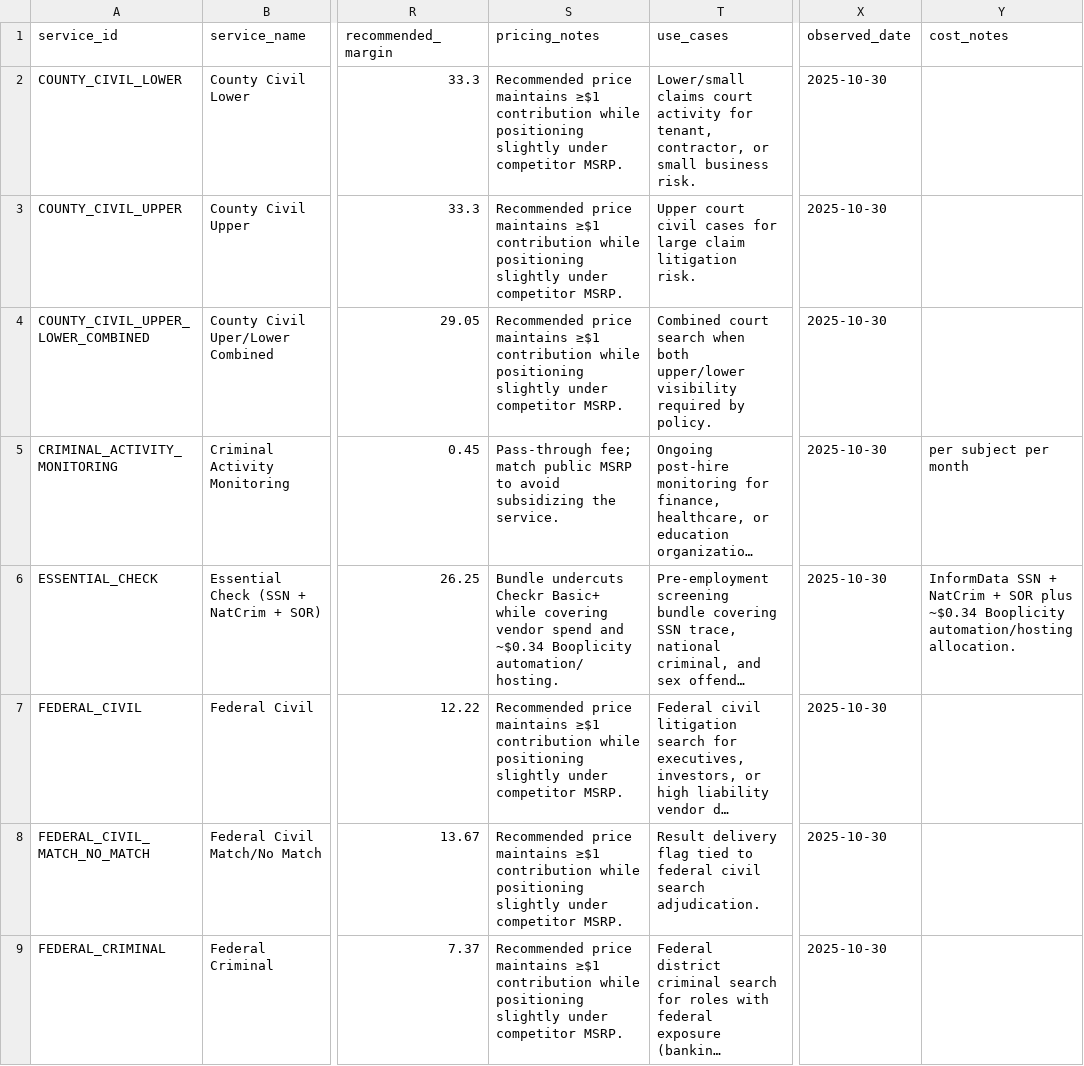
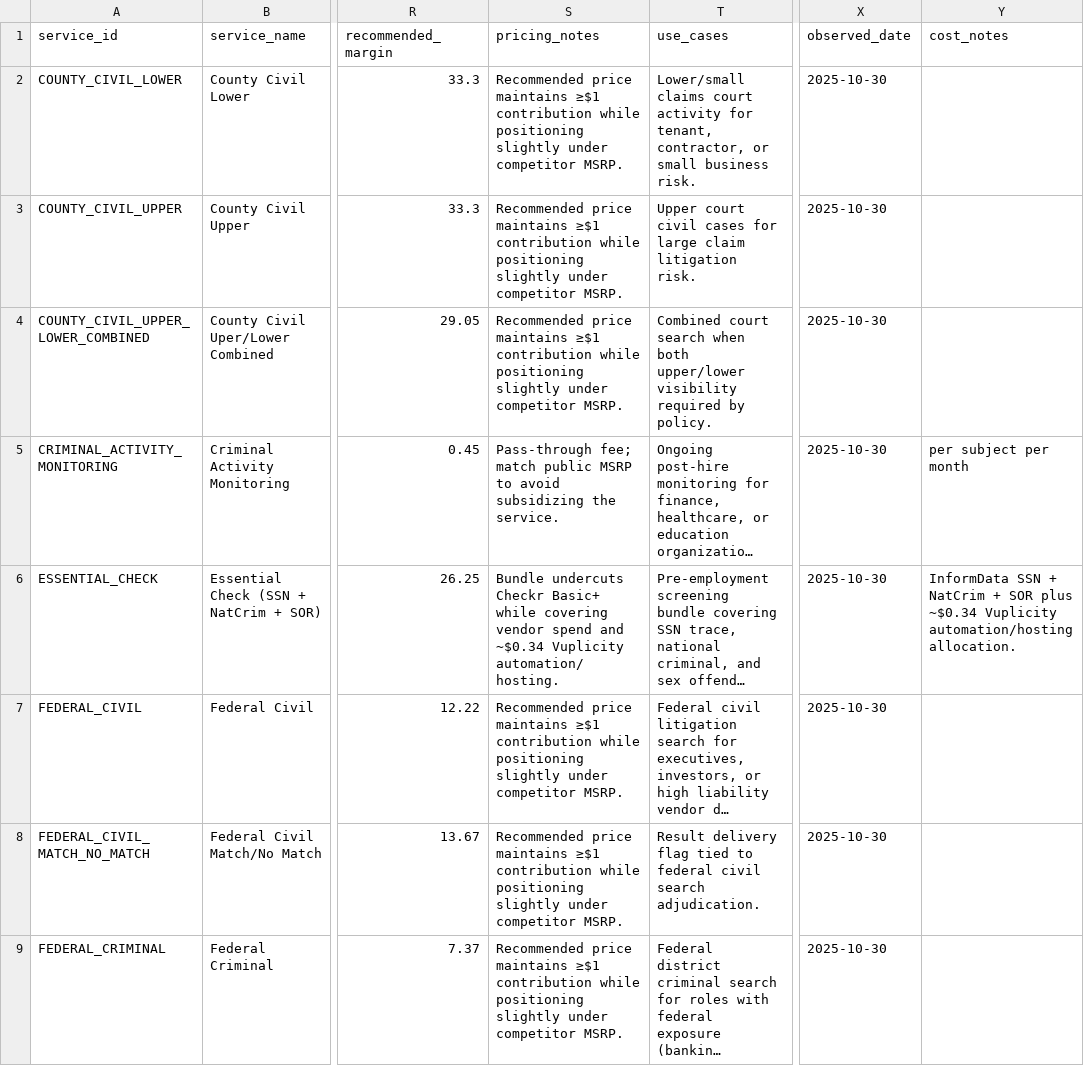
Before and after one commit to CryptoJym/informdata-sales-sheet, a CSV file: content/pricing/informdata_pricing_table.csv, drawn as a sheet; only a part is shown, gaps mark what is left out; long unchanged cells end in …; the diff names each change by its address in the sheet, - before the commit and + after, or states it on an @@ line.

```diff
--- a/content/pricing/informdata_pricing_table.csv
+++ b/content/pricing/informdata_pricing_table.csv
-S6 (pricing_notes): …and ~$0.34 Booplicity automation/hosting.
+S6 (pricing_notes): …and ~$0.34 Vuplicity automation/hosting.
-Y6 (cost_notes): …plus ~$0.34 Booplicity automation/hosting allocation.
+Y6 (cost_notes): …plus ~$0.34 Vuplicity automation/hosting allocation.
```
Also changed, not shown: 24 other files.
